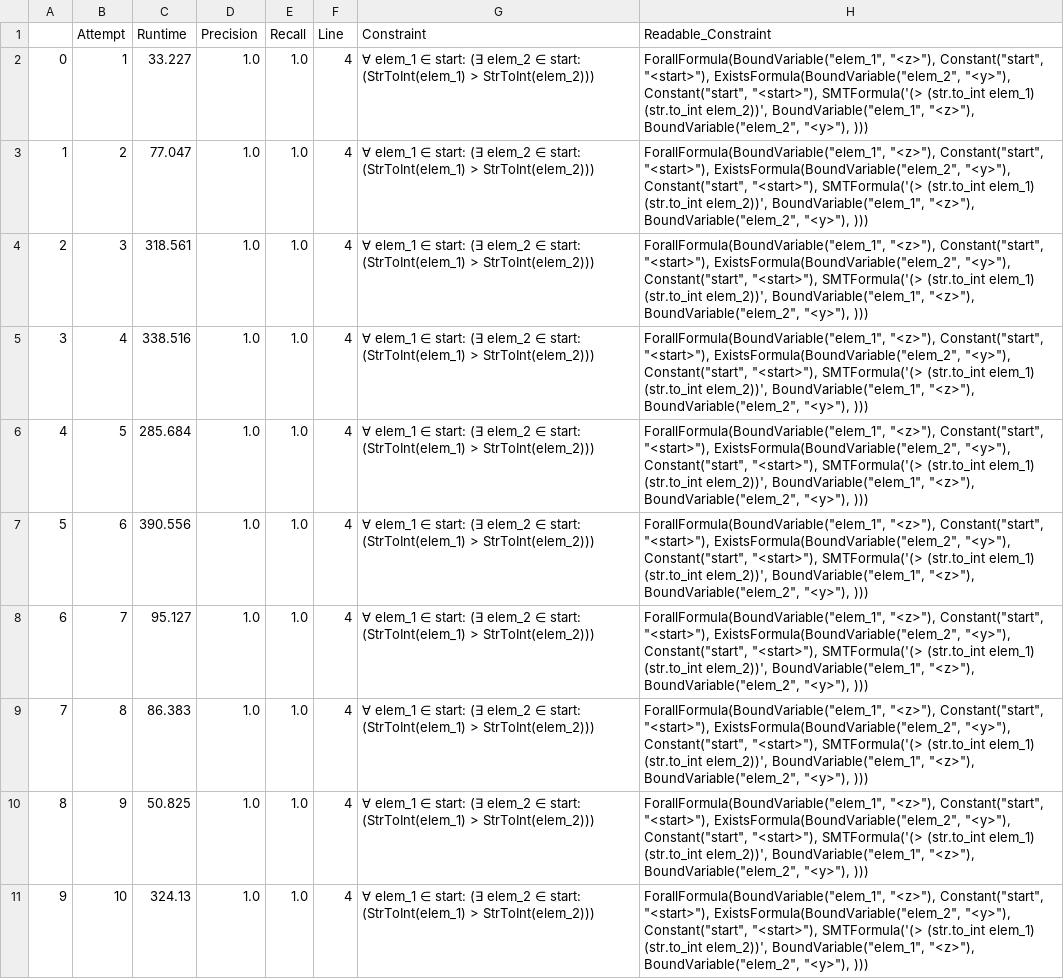
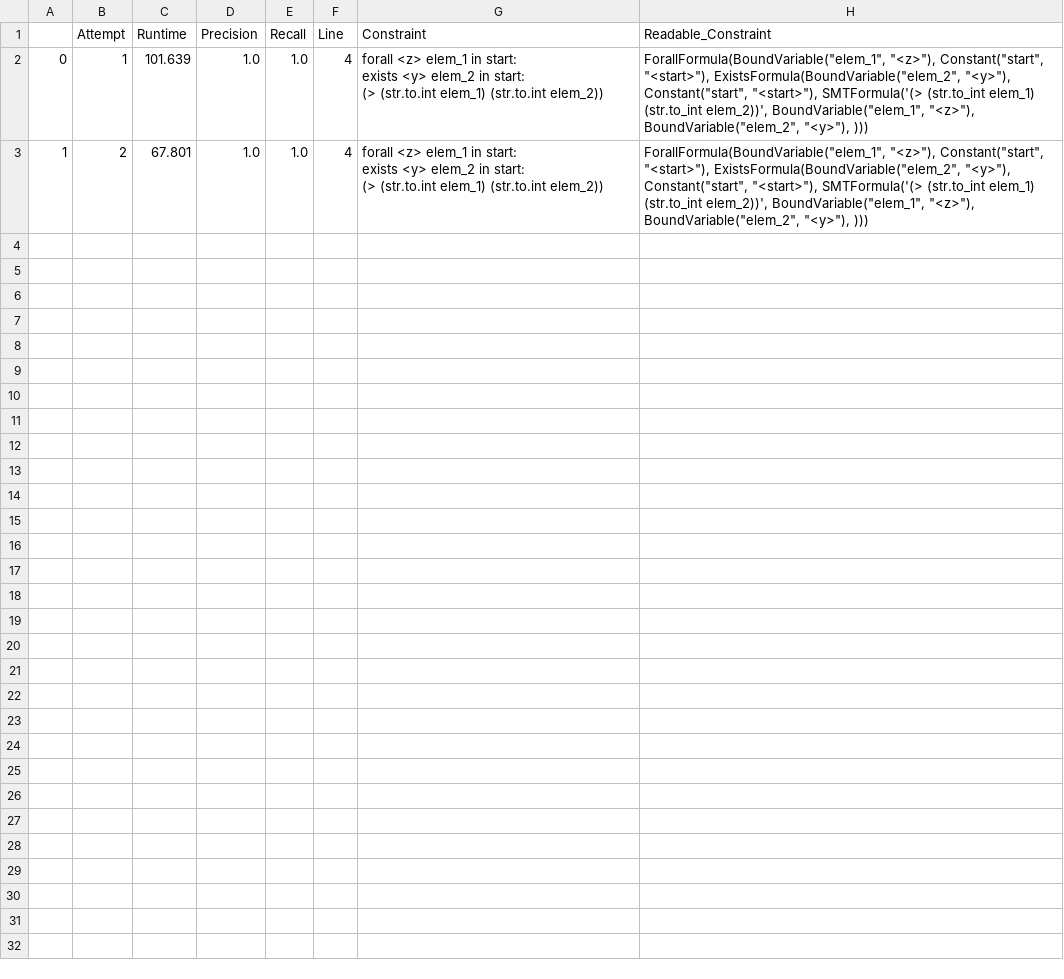
Before and after one commit to Angeloony/avicenna, a CSV file: src/avicenna/experiment/results/middle/4_results.csv, drawn as a sheet.

```diff
--- a/src/avicenna/experiment/results/middle/4_results.csv
+++ b/src/avicenna/experiment/results/middle/4_results.csv
@@ -1,11 +1,7 @@
 ,Attempt,Runtime,Precision,Recall,Line,Constraint,Readable_Constraint
-0,1,33.227,1.0,1.0,4,∀ elem_1 ∈ start: (∃ elem_2 ∈ start: (StrToInt(elem_1) > StrToInt(elem_2))),"ForallFormula(BoundVariable(""elem_1"", ""<z>""), Constant(""start"", ""<start>""), ExistsFormula(BoundVariable(""elem_2"", ""<y>""), Constant(""start"", ""<start>""), SMTFormula('(> (str.to_int elem_1) (str.to_int elem_2))', BoundVariable(""elem_1"", ""<z>""), BoundVariable(""elem_2"", ""<y>""), )))"
-1,2,77.047,1.0,1.0,4,∀ elem_1 ∈ start: (∃ elem_2 ∈ start: (StrToInt(elem_1) > StrToInt(elem_2))),"ForallFormula(BoundVariable(""elem_1"", ""<z>""), Constant(""start"", ""<start>""), ExistsFormula(BoundVariable(""elem_2"", ""<y>""), Constant(""start"", ""<start>""), SMTFormula('(> (str.to_int elem_1) (str.to_int elem_2))', BoundVariable(""elem_1"", ""<z>""), BoundVariable(""elem_2"", ""<y>""), )))"
-2,3,318.561,1.0,1.0,4,∀ elem_1 ∈ start: (∃ elem_2 ∈ start: (StrToInt(elem_1) > StrToInt(elem_2))),"ForallFormula(BoundVariable(""elem_1"", ""<z>""), Constant(""start"", ""<start>""), ExistsFormula(BoundVariable(""elem_2"", ""<y>""), Constant(""start"", ""<start>""), SMTFormula('(> (str.to_int elem_1) (str.to_int elem_2))', BoundVariable(""elem_1"", ""<z>""), BoundVariable(""elem_2"", ""<y>""), )))"
-3,4,338.516,1.0,1.0,4,∀ elem_1 ∈ start: (∃ elem_2 ∈ start: (StrToInt(elem_1) > StrToInt(elem_2))),"ForallFormula(BoundVariable(""elem_1"", ""<z>""), Constant(""start"", ""<start>""), ExistsFormula(BoundVariable(""elem_2"", ""<y>""), Constant(""start"", ""<start>""), SMTFormula('(> (str.to_int elem_1) (str.to_int elem_2))', BoundVariable(""elem_1"", ""<z>""), BoundVariable(""elem_2"", ""<y>""), )))"
-4,5,285.684,1.0,1.0,4,∀ elem_1 ∈ start: (∃ elem_2 ∈ start: (StrToInt(elem_1) > StrToInt(elem_2))),"ForallFormula(BoundVariable(""elem_1"", ""<z>""), Constant(""start"", ""<start>""), ExistsFormula(BoundVariable(""elem_2"", ""<y>""), Constant(""start"", ""<start>""), SMTFormula('(> (str.to_int elem_1) (str.to_int elem_2))', BoundVariable(""elem_1"", ""<z>""), BoundVariable(""elem_2"", ""<y>""), )))"
-5,6,390.556,1.0,1.0,4,∀ elem_1 ∈ start: (∃ elem_2 ∈ start: (StrToInt(elem_1) > StrToInt(elem_2))),"ForallFormula(BoundVariable(""elem_1"", ""<z>""), Constant(""start"", ""<start>""), ExistsFormula(BoundVariable(""elem_2"", ""<y>""), Constant(""start"", ""<start>""), SMTFormula('(> (str.to_int elem_1) (str.to_int elem_2))', BoundVariable(""elem_1"", ""<z>""), BoundVariable(""elem_2"", ""<y>""), )))"
-6,7,95.127,1.0,1.0,4,∀ elem_1 ∈ start: (∃ elem_2 ∈ start: (StrToInt(elem_1) > StrToInt(elem_2))),"ForallFormula(BoundVariable(""elem_1"", ""<z>""), Constant(""start"", ""<start>""), ExistsFormula(BoundVariable(""elem_2"", ""<y>""), Constant(""start"", ""<start>""), SMTFormula('(> (str.to_int elem_1) (str.to_int elem_2))', BoundVariable(""elem_1"", ""<z>""), BoundVariable(""elem_2"", ""<y>""), )))"
-7,8,86.383,1.0,1.0,4,∀ elem_1 ∈ start: (∃ elem_2 ∈ start: (StrToInt(elem_1) > StrToInt(elem_2))),"ForallFormula(BoundVariable(""elem_1"", ""<z>""), Constant(""start"", ""<start>""), ExistsFormula(BoundVariable(""elem_2"", ""<y>""), Constant(""start"", ""<start>""), SMTFormula('(> (str.to_int elem_1) (str.to_int elem_2))', BoundVariable(""elem_1"", ""<z>""), BoundVariable(""elem_2"", ""<y>""), )))"
-8,9,50.825,1.0,1.0,4,∀ elem_1 ∈ start: (∃ elem_2 ∈ start: (StrToInt(elem_1) > StrToInt(elem_2))),"ForallFormula(BoundVariable(""elem_1"", ""<z>""), Constant(""start"", ""<start>""), ExistsFormula(BoundVariable(""elem_2"", ""<y>""), Constant(""start"", ""<start>""), SMTFormula('(> (str.to_int elem_1) (str.to_int elem_2))', BoundVariable(""elem_1"", ""<z>""), BoundVariable(""elem_2"", ""<y>""), )))"
-9,10,324.13,1.0,1.0,4,∀ elem_1 ∈ start: (∃ elem_2 ∈ start: (StrToInt(elem_1) > StrToInt(elem_2))),"ForallFormula(BoundVariable(""elem_1"", ""<z>""), Constant(""start"", ""<start>""), ExistsFormula(BoundVariable(""elem_2"", ""<y>""), Constant(""start"", ""<start>""), SMTFormula('(> (str.to_int elem_1) (str.to_int elem_2))', BoundVariable(""elem_1"", ""<z>""), BoundVariable(""elem_2"", ""<y>""), )))"
+0,1,101.639,1.0,1.0,4,"forall <z> elem_1 in start:
+  exists <y> elem_2 in start:
+    (> (str.to.int elem_1) (str.to.int elem_2))","ForallFormula(BoundVariable(""elem_1"", ""<z>""), Constant(""start"", ""<start>""), ExistsFormula(BoundVariable(""elem_2"", ""<y>""), Constant(""start"", ""<start>""), SMTFormula('(> (str.to_int elem_1) (str.to_int elem_2))', BoundVariable(""elem_1"", ""<z>""), BoundVariable(""elem_2"", ""<y>""), )))"
+1,2,67.801,1.0,1.0,4,"forall <z> elem_1 in start:
+  exists <y> elem_2 in start:
+    (> (str.to.int elem_1) (str.to.int elem_2))","ForallFormula(BoundVariable(""elem_1"", ""<z>""), Constant(""start"", ""<start>""), ExistsFormula(BoundVariable(""elem_2"", ""<y>""), Constant(""start"", ""<start>""), SMTFormula('(> (str.to_int elem_1) (str.to_int elem_2))', BoundVariable(""elem_1"", ""<z>""), BoundVariable(""elem_2"", ""<y>""), )))"
```
Also changed, not shown: src/avicenna/experiment/results/middle/1_results.csv, src/avicenna/experiment/results/middle/2_results.csv, 39 other files.
